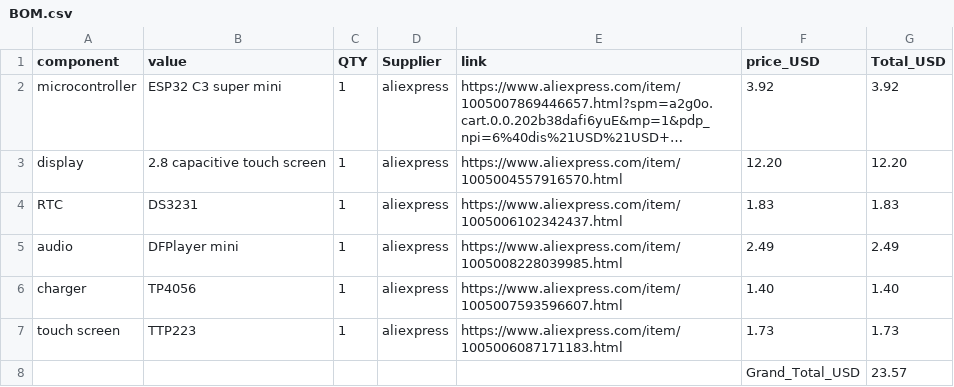
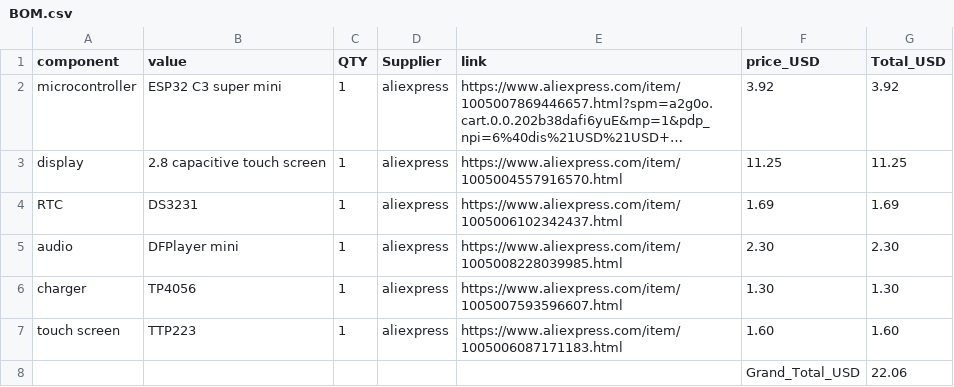
Before and after one commit to karimsm16/eagle_alarm, a CSV file: BOM.csv, drawn as a sheet; long unchanged cells end in …; the diff names each change by its address in the sheet, - before the commit and + after, or states it on an @@ line.

Commit message:
Update BOM.csv: set live AliExpress USD prices provided by user and recompute totals (Grand_Total_USD 22.06 USD); keep microcontroller link

```diff
--- a/BOM.csv
+++ b/BOM.csv
-F3 (price_USD): 12.20
+F3 (price_USD): 11.25
-G3 (Total_USD): 12.20
+G3 (Total_USD): 11.25
-F4 (price_USD): 1.83
+F4 (price_USD): 1.69
-G4 (Total_USD): 1.83
+G4 (Total_USD): 1.69
-F5 (price_USD): 2.49
+F5 (price_USD): 2.30
-G5 (Total_USD): 2.49
+G5 (Total_USD): 2.30
-F6 (price_USD): 1.40
+F6 (price_USD): 1.30
-G6 (Total_USD): 1.40
+G6 (Total_USD): 1.30
-F7 (price_USD): 1.73
+F7 (price_USD): 1.60
-G7 (Total_USD): 1.73
+G7 (Total_USD): 1.60
-G8 (Total_USD): 23.57
+G8 (Total_USD): 22.06
```
